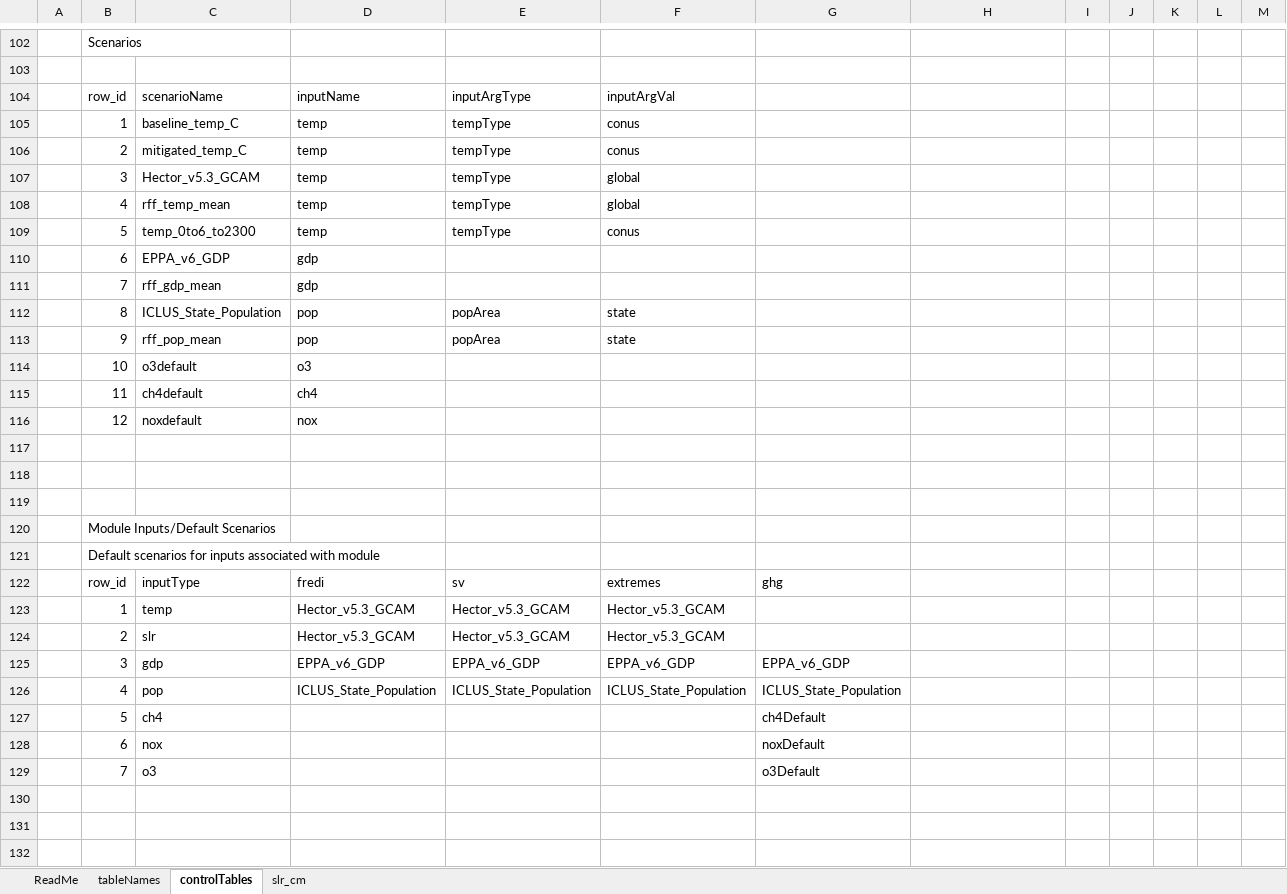
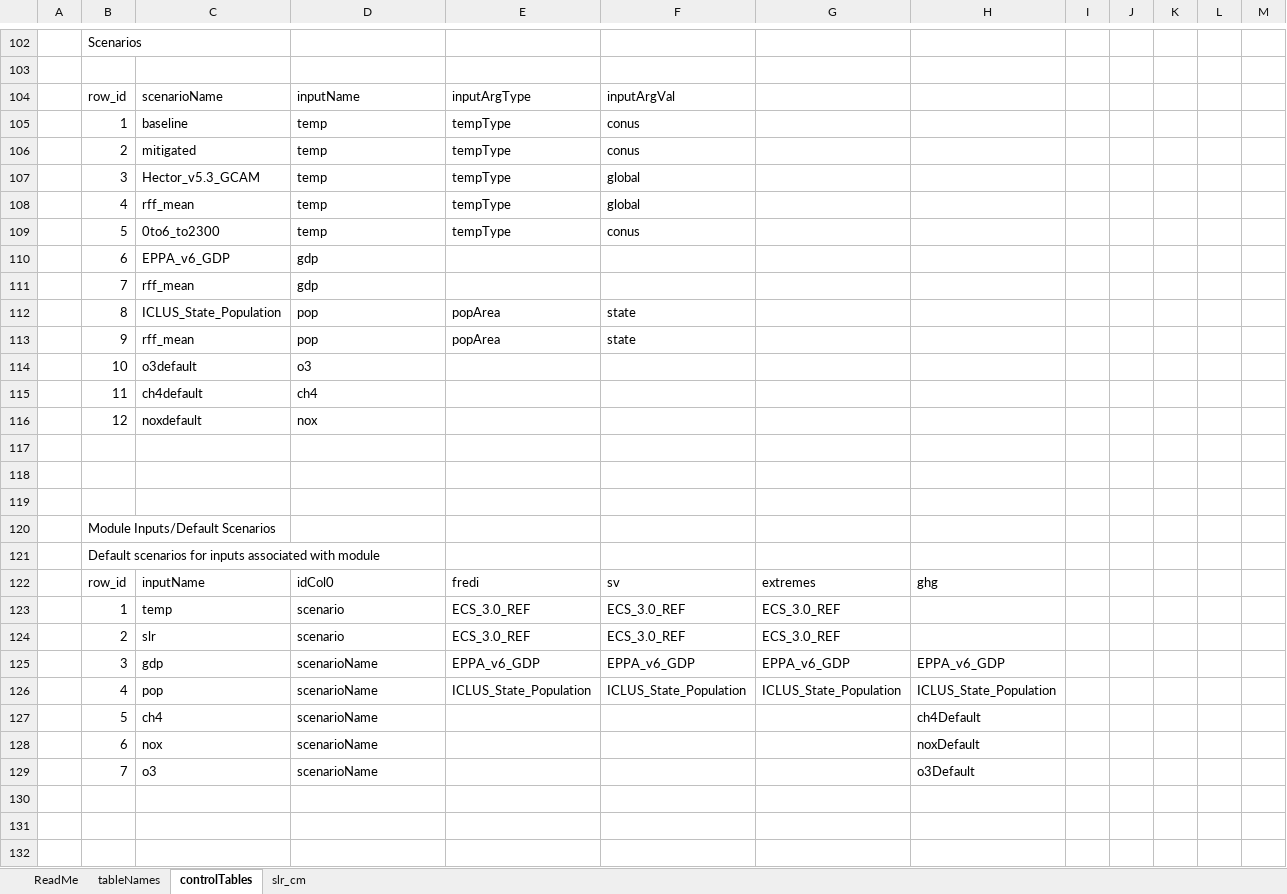
Before and after one commit to USEPA/FrEDI_Data, an Excel workbook: inst/extdata/controlTables.xlsx, sheet controlTables, drawn as a sheet; only a part is shown, gaps mark what is left out; values as stored, in another font and other column widths than the file's, no cell formats; table styles not drawn; removed rows and columns are numbered as before the commit, all else as after; the diff covers the shown part only; the diff names each change by its address in the sheet, - before the commit and + after, or states it on an @@ line.

Commit message:
Renamed scenarios

```diff
--- a/inst/extdata/controlTables.xlsx (sheet controlTables)
+++ b/inst/extdata/controlTables.xlsx (sheet controlTables)
-C105: baseline_temp_C
+C105: baseline
-C106: mitigated_temp_C
+C106: mitigated
-C108: rff_temp_mean
+C108: rff_mean
-C109: temp_0to6_to2300
+C109: 0to6_to2300
-C111: rff_gdp_mean
+C111: rff_mean
-C113: rff_pop_mean
+C113: rff_mean
-row 122:  | row_id | inputType | fredi | sv | extremes | ghg
-row 123:  | 1 | temp | Hector_v5.3_GCAM | Hector_v5.3_GCAM | Hector_v5.3_GCAM
-row 124:  | 2 | slr | Hector_v5.3_GCAM | Hector_v5.3_GCAM | Hector_v5.3_GCAM
+row 122:  | row_id | inputName | idCol0 | fredi | sv | extremes | ghg
+row 123:  | 1 | temp | scenario | ECS_3.0_REF | ECS_3.0_REF | ECS_3.0_REF
+row 124:  | 2 | slr | scenario | ECS_3.0_REF | ECS_3.0_REF | ECS_3.0_REF
-D125: EPPA_v6_GDP
+D125: scenarioName
-H125: (empty)
+H125: EPPA_v6_GDP
-D126: ICLUS_State_Population
+D126: scenarioName
-H126: (empty)
+H126: ICLUS_State_Population
-row 127:  | 5 | ch4 |  |  |  | ch4Default
-row 128:  | 6 | nox |  |  |  | noxDefault
-row 129:  | 7 | o3 |  |  |  | o3Default
+row 127:  | 5 | ch4 | scenarioName |  |  |  | ch4Default
+row 128:  | 6 | nox | scenarioName |  |  |  | noxDefault
+row 129:  | 7 | o3 | scenarioName |  |  |  | o3Default
```
Also changed, not shown: 5 edited cells elsewhere in this sheet, sheet tableNames, cell formats, 10 other files.
